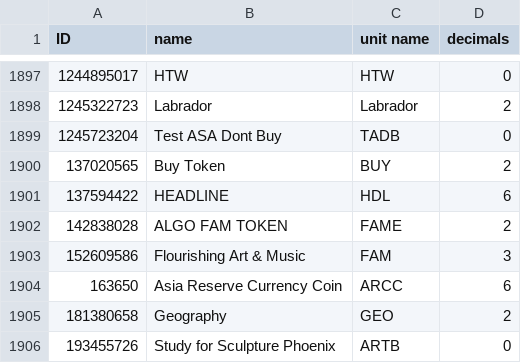
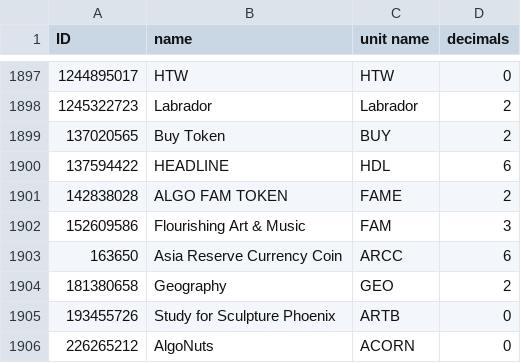
Before and after one commit to HashingSlash/Detechdefi, a CSV file: resources/assets.csv, drawn as a sheet; only a part is shown, gaps mark what is left out; the shorter side is filled out with more unchanged rows.

```diff
--- a/resources/assets.csv
+++ b/resources/assets.csv
@@ -1898,3 +1898,2 @@ ID,name,unit name,decimals
 1245322723,Labrador,Labrador,2
-1245723204,Test ASA Dont Buy,TADB,0
 137020565,Buy Token,BUY,2
```
Also changed, not shown: 2 other files.
